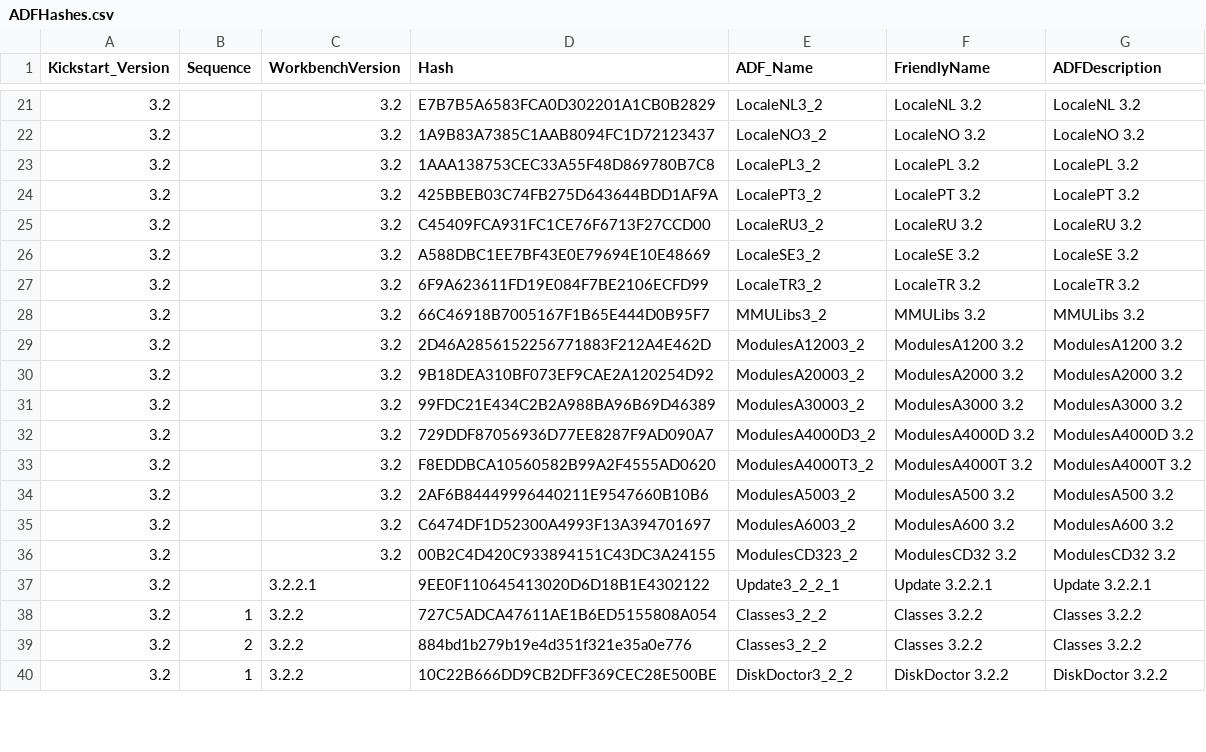
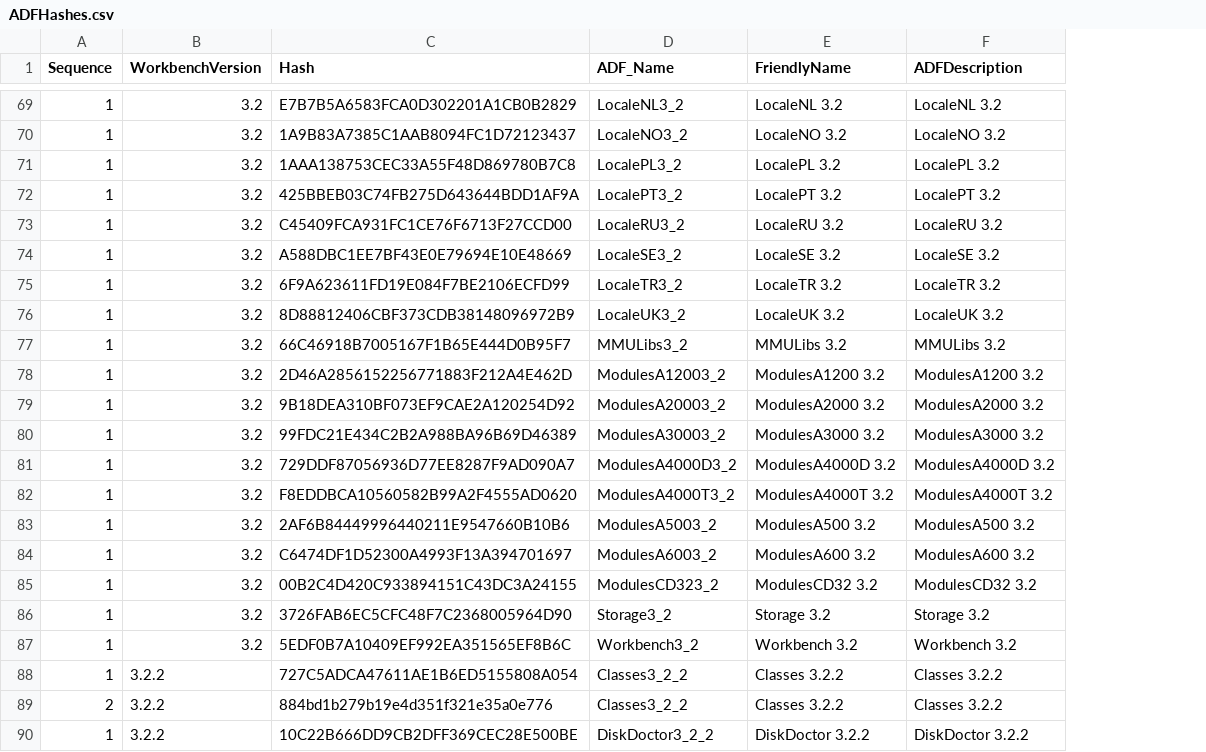
Before and after one commit to mja65/Emu68Imager, a CSV file: InputFiles/ADFHashes.csv, drawn as a sheet; only a part is shown, gaps mark what is left out; removed rows and columns are numbered as before the commit, all else as after; the diff covers the shown part only; the diff names each change by its address in the sheet, - before the commit and + after, or states it on an @@ line.

```diff
--- a/InputFiles/ADFHashes.csv
+++ b/InputFiles/ADFHashes.csv
-column A (Kickstart_Version), rows 21-36: all 3.2; rows 38-40: all 3.2
-A69:A75 (Sequence): (empty)
+A69:A75 (Sequence): 1
+row 76: 1 | 3.2 | 8D88812406CBF373CDB38148096972B9 | LocaleUK3_2 | LocaleUK 3.2 | LocaleUK 3.2
-A77:A85 (Sequence): (empty)
+A77:A85 (Sequence): 1
-row 37: 3.2 |  | 3.2.2.1 | 9EE0F110645413020D6D18B1E4302122 | Update3_2_2_1 | Update 3.2.2.1 | Update 3.2.2.1
+row 86: 1 | 3.2 | 3726FAB6EC5CFC48F7C2368005964D90 | Storage3_2 | Storage 3.2 | Storage 3.2
+row 87: 1 | 3.2 | 5EDF0B7A10409EF992EA351565EF8B6C | Workbench3_2 | Workbench 3.2 | Workbench 3.2
```
Also changed, not shown: 4 added rows, 6 removed rows, 51 moved rows and 13 edited cells elsewhere in this file, InputFiles/ListofInstallFiles.csv, InputFiles/ListofPackagestoInstall.csv, 2 other files.
